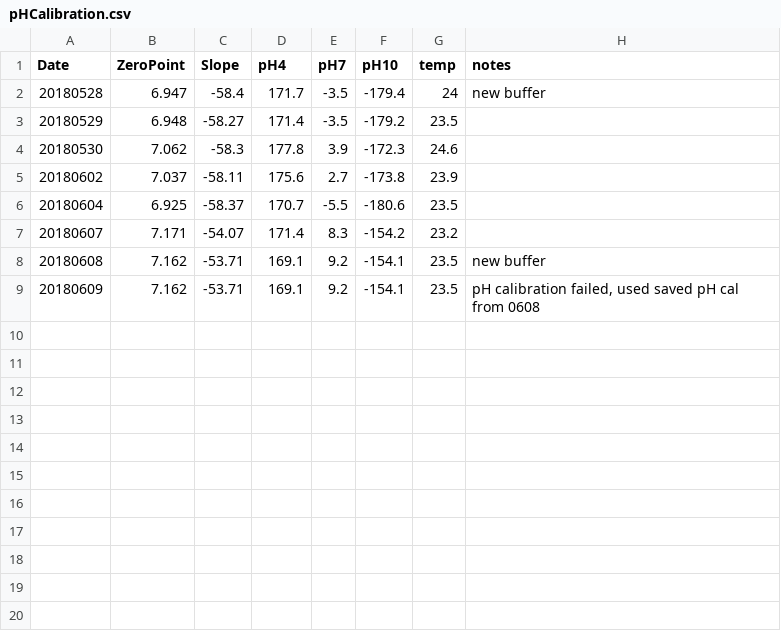
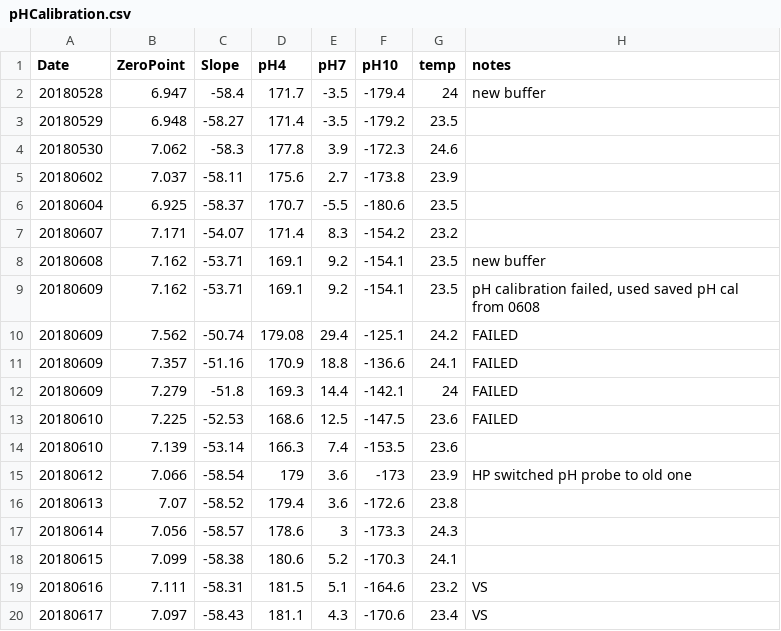
Before and after one commit to hputnam/BioMin_HIS, a CSV file: RAnalysis/Data/pHCalibration.csv, drawn as a sheet.

```diff
--- a/RAnalysis/Data/pHCalibration.csv
+++ b/RAnalysis/Data/pHCalibration.csv
@@ -9 +9,12 @@ Date,ZeroPoint,Slope,pH4,pH7,pH10,temp,notes
 20180609,7.162,-53.71,169.1,9.2,-154.1,23.5,"pH calibration failed, used saved pH cal from 0608"
+20180609,7.562,-50.74,179.08,29.4,-125.1,24.2,FAILED
+20180609,7.357,-51.16,170.9,18.8,-136.6,24.1,FAILED
+20180609,7.279,-51.8,169.3,14.4,-142.1,24,FAILED
+20180610,7.225,-52.53,168.6,12.5,-147.5,23.6,FAILED
+20180610,7.139,-53.14,166.3,7.4,-153.5,23.6,
+20180612,7.066,-58.54,179,3.6,-173,23.9,HP switched pH probe to old one
+20180613,7.07,-58.52,179.4,3.6,-172.6,23.8,
+20180614,7.056,-58.57,178.6,3,-173.3,24.3,
+20180615,7.099,-58.38,180.6,5.2,-170.3,24.1,
+20180616,7.111,-58.31,181.5,5.1,-164.6,23.2,VS
+20180617,7.097,-58.43,181.1,4.3,-170.6,23.4,VS
```
Also changed, not shown: RAnalysis/Data/Cumulative_TA_Output.csv, RAnalysis/Data/Daily_Temp_pH_Sal.csv, 6 other files.
